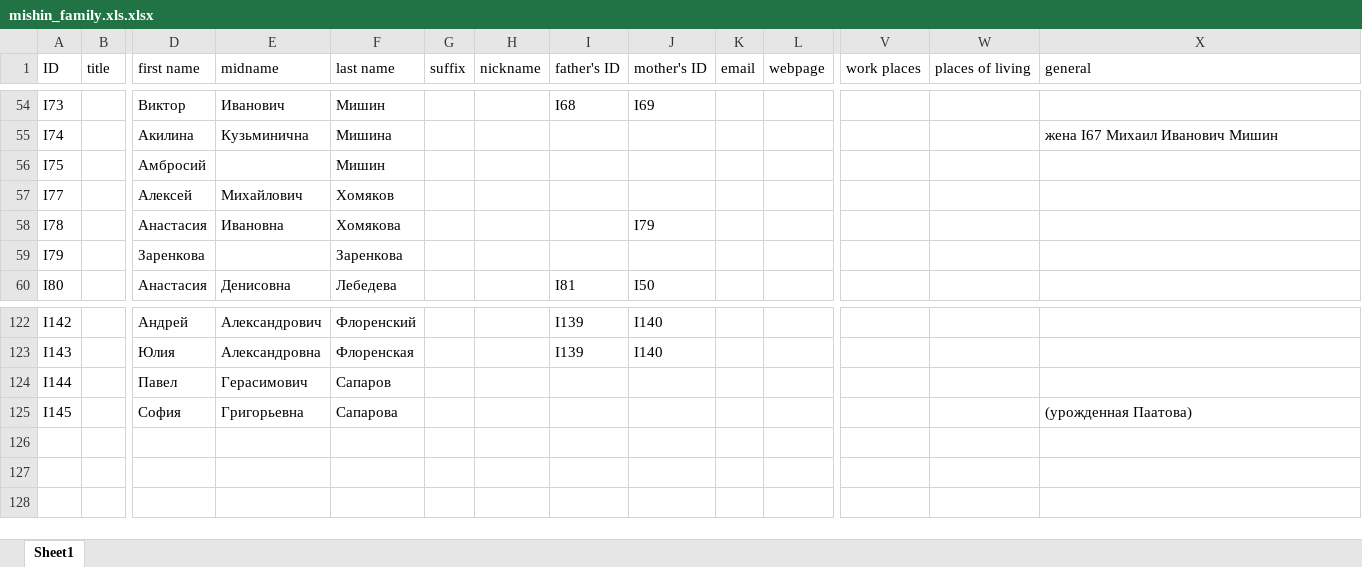
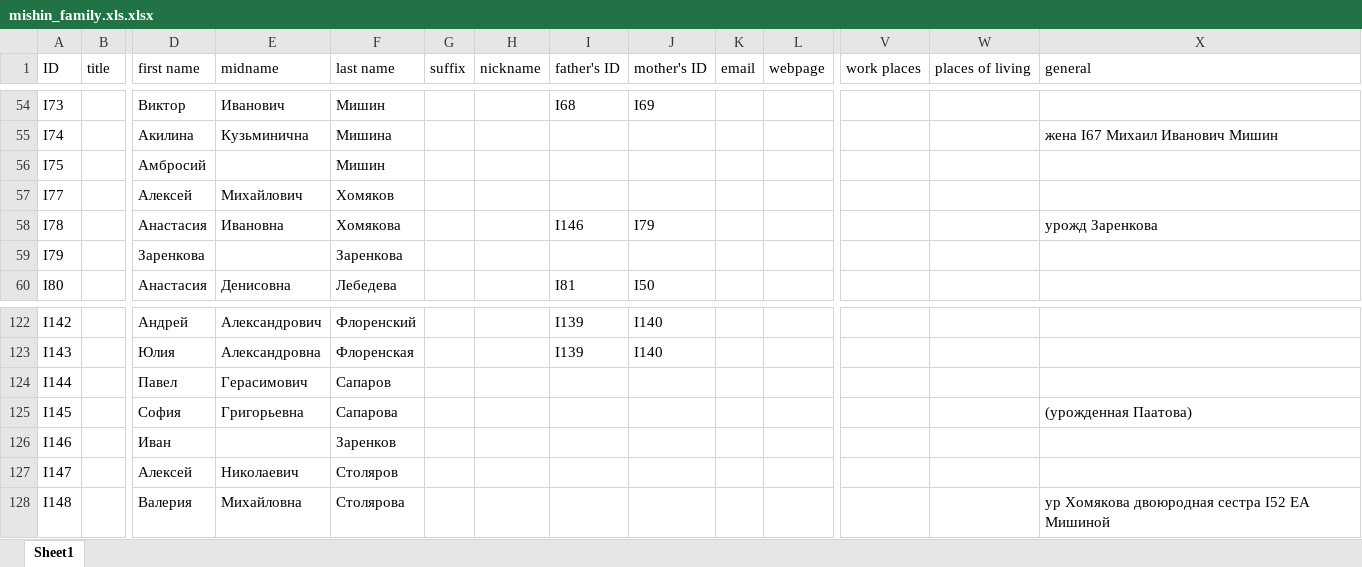
Before and after one commit to mishin/Ftree-heroku, an Excel workbook: mishin_family.xls.xlsx, sheet Sheet1, drawn as a sheet; only a part is shown, gaps mark what is left out; values as stored, in another font and other column widths than the file's, no borders; charts and pictures not drawn; rows hold the shown columns only; the diff names each change by its address in the sheet, - before the commit and + after, or states it on an @@ line.

Commit message:
добавил Ивана Заренкова

```diff
--- a/mishin_family.xls.xlsx (sheet Sheet1)
+++ b/mishin_family.xls.xlsx (sheet Sheet1)
-I58 (father's ID): (empty)
+I58 (father's ID): I146
-X58 (general): (empty)
+X58 (general): урожд Заренкова
+row 126: I146 |  | Иван |  | Заренков
+row 127: I147 |  | Алексей | Николаевич | Столяров
+row 128: I148 |  | Валерия | Михайловна | Столярова |  |  |  |  |  |  |  |  | ур Хомякова двоюродная сестра I52 ЕА Мишиной
```
Also changed, not shown: 3 other files.
